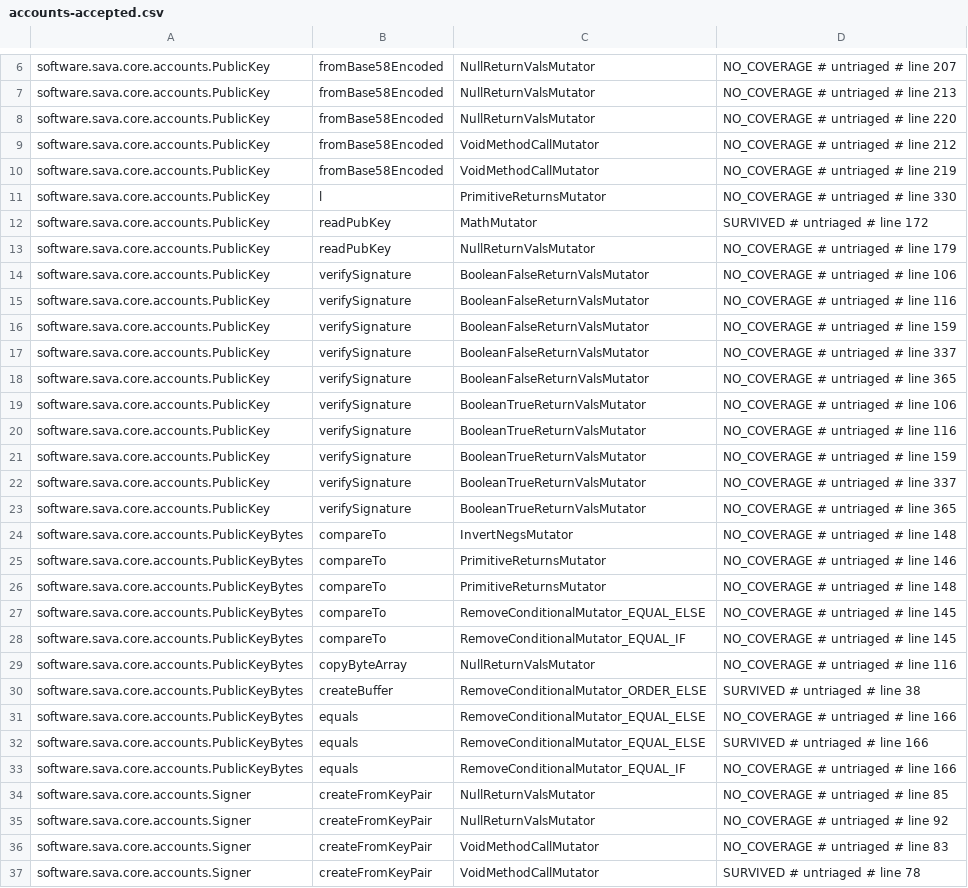
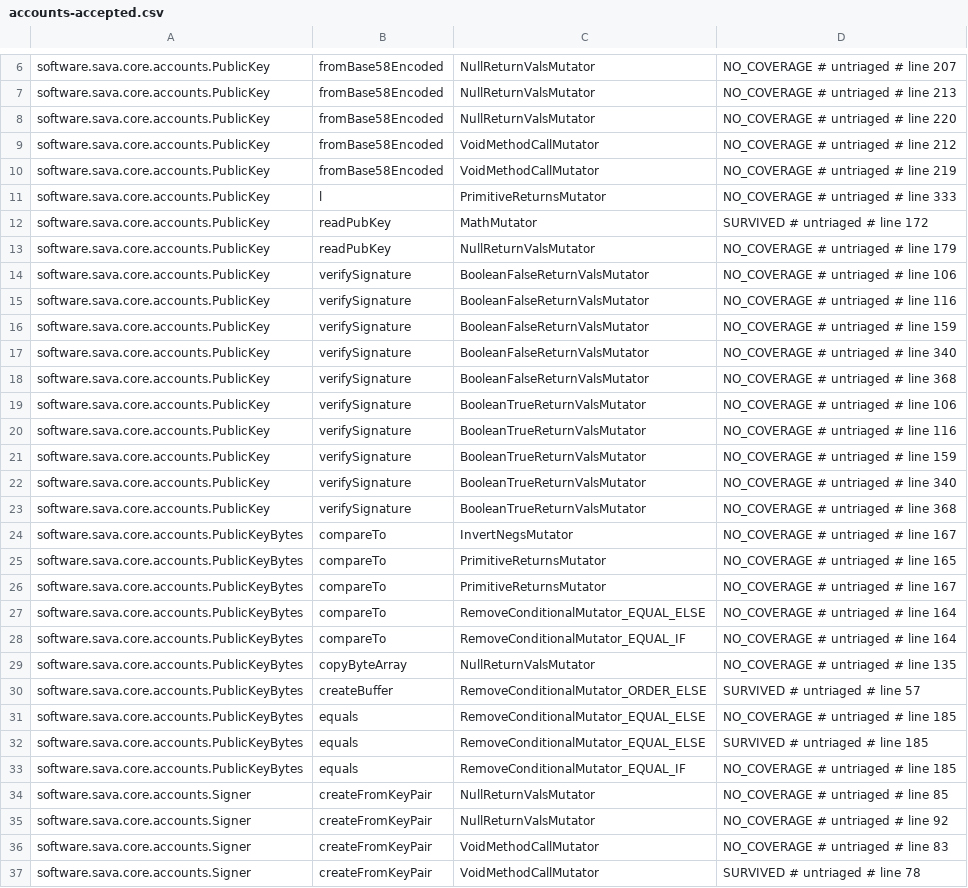
Before and after one commit to sava-software/sava, a CSV file: sava-core/config/pitest/accounts-accepted.csv, drawn as a sheet; only a part is shown, gaps mark what is left out.

Commit message:
fix(core): preserve Rust string semantics
Reject unpaired UTF-16 surrogates in seeded-account factories, keep validation allocation-free, and add exact Borsh string-array sizing helpers. Pin the shared accepted domain and refresh the accounts mutation metadata.

```diff
--- a/sava-core/config/pitest/accounts-accepted.csv
+++ b/sava-core/config/pitest/accounts-accepted.csv
@@ -10,3 +10,3 @@ software.sava.core.accounts.PublicKey,fromBase58Encoded,VoidMethodCallMutator,NO
 software.sava.core.accounts.PublicKey,fromBase58Encoded,VoidMethodCallMutator,NO_COVERAGE # untriaged # line 219
-software.sava.core.accounts.PublicKey,l,PrimitiveReturnsMutator,NO_COVERAGE # untriaged # line 330
+software.sava.core.accounts.PublicKey,l,PrimitiveReturnsMutator,NO_COVERAGE # untriaged # line 333
 software.sava.core.accounts.PublicKey,readPubKey,MathMutator,SURVIVED # untriaged # line 172
@@ -16,4 +16,4 @@ software.sava.core.accounts.PublicKey,verifySignature,BooleanFalseReturnValsMuta
 software.sava.core.accounts.PublicKey,verifySignature,BooleanFalseReturnValsMutator,NO_COVERAGE # untriaged # line 159
-software.sava.core.accounts.PublicKey,verifySignature,BooleanFalseReturnValsMutator,NO_COVERAGE # untriaged # line 337
-software.sava.core.accounts.PublicKey,verifySignature,BooleanFalseReturnValsMutator,NO_COVERAGE # untriaged # line 365
+software.sava.core.accounts.PublicKey,verifySignature,BooleanFalseReturnValsMutator,NO_COVERAGE # untriaged # line 340
+software.sava.core.accounts.PublicKey,verifySignature,BooleanFalseReturnValsMutator,NO_COVERAGE # untriaged # line 368
 software.sava.core.accounts.PublicKey,verifySignature,BooleanTrueReturnValsMutator,NO_COVERAGE # untriaged # line 106
@@ -21,14 +21,14 @@ software.sava.core.accounts.PublicKey,verifySignature,BooleanTrueReturnValsMutat
 software.sava.core.accounts.PublicKey,verifySignature,BooleanTrueReturnValsMutator,NO_COVERAGE # untriaged # line 159
-software.sava.core.accounts.PublicKey,verifySignature,BooleanTrueReturnValsMutator,NO_COVERAGE # untriaged # line 337
-software.sava.core.accounts.PublicKey,verifySignature,BooleanTrueReturnValsMutator,NO_COVERAGE # untriaged # line 365
-software.sava.core.accounts.PublicKeyBytes,compareTo,InvertNegsMutator,NO_COVERAGE # untriaged # line 148
-software.sava.core.accounts.PublicKeyBytes,compareTo,PrimitiveReturnsMutator,NO_COVERAGE # untriaged # line 146
-software.sava.core.accounts.PublicKeyBytes,compareTo,PrimitiveReturnsMutator,NO_COVERAGE # untriaged # line 148
-software.sava.core.accounts.PublicKeyBytes,compareTo,RemoveConditionalMutator_EQUAL_ELSE,NO_COVERAGE # untriaged # line 145
-software.sava.core.accounts.PublicKeyBytes,compareTo,RemoveConditionalMutator_EQUAL_IF,NO_COVERAGE # untriaged # line 145
-software.sava.core.accounts.PublicKeyBytes,copyByteArray,NullReturnValsMutator,NO_COVERAGE # untriaged # line 116
-software.sava.core.accounts.PublicKeyBytes,createBuffer,RemoveConditionalMutator_ORDER_ELSE,SURVIVED # untriaged # line 38
-software.sava.core.accounts.PublicKeyBytes,equals,RemoveConditionalMutator_EQUAL_ELSE,NO_COVERAGE # untriaged # line 166
-software.sava.core.accounts.PublicKeyBytes,equals,RemoveConditionalMutator_EQUAL_ELSE,SURVIVED # untriaged # line 166
-software.sava.core.accounts.PublicKeyBytes,equals,RemoveConditionalMutator_EQUAL_IF,NO_COVERAGE # untriaged # line 166
+software.sava.core.accounts.PublicKey,verifySignature,BooleanTrueReturnValsMutator,NO_COVERAGE # untriaged # line 340
+software.sava.core.accounts.PublicKey,verifySignature,BooleanTrueReturnValsMutator,NO_COVERAGE # untriaged # line 368
+software.sava.core.accounts.PublicKeyBytes,compareTo,InvertNegsMutator,NO_COVERAGE # untriaged # line 167
+software.sava.core.accounts.PublicKeyBytes,compareTo,PrimitiveReturnsMutator,NO_COVERAGE # untriaged # line 165
+software.sava.core.accounts.PublicKeyBytes,compareTo,PrimitiveReturnsMutator,NO_COVERAGE # untriaged # line 167
+software.sava.core.accounts.PublicKeyBytes,compareTo,RemoveConditionalMutator_EQUAL_ELSE,NO_COVERAGE # untriaged # line 164
+software.sava.core.accounts.PublicKeyBytes,compareTo,RemoveConditionalMutator_EQUAL_IF,NO_COVERAGE # untriaged # line 164
+software.sava.core.accounts.PublicKeyBytes,copyByteArray,NullReturnValsMutator,NO_COVERAGE # untriaged # line 135
+software.sava.core.accounts.PublicKeyBytes,createBuffer,RemoveConditionalMutator_ORDER_ELSE,SURVIVED # untriaged # line 57
+software.sava.core.accounts.PublicKeyBytes,equals,RemoveConditionalMutator_EQUAL_ELSE,NO_COVERAGE # untriaged # line 185
+software.sava.core.accounts.PublicKeyBytes,equals,RemoveConditionalMutator_EQUAL_ELSE,SURVIVED # untriaged # line 185
+software.sava.core.accounts.PublicKeyBytes,equals,RemoveConditionalMutator_EQUAL_IF,NO_COVERAGE # untriaged # line 185
 software.sava.core.accounts.Signer,createFromKeyPair,NullReturnValsMutator,NO_COVERAGE # untriaged # line 85
```
Also changed, not shown: 8 other files.
